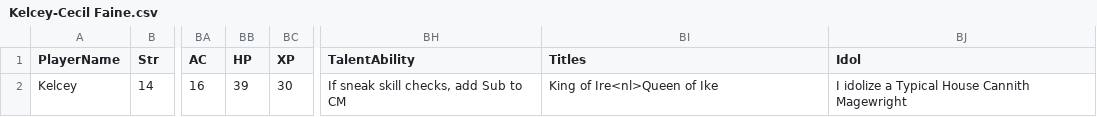
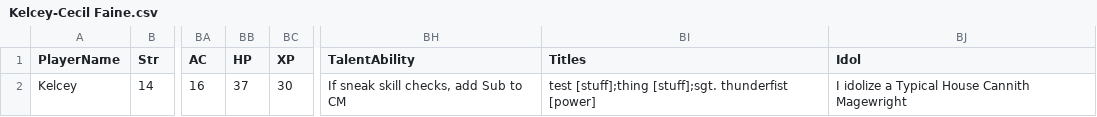
Before and after one commit to pixelrebirth/ProjectTabletop, a CSV file: Data/Saves/Kelcey-Cecil Faine.csv, drawn as a sheet; only a part is shown, gaps mark what is left out; the diff names each change by its address in the sheet, - before the commit and + after, or states it on an @@ line.

Commit message:
Fixed the yaml formatting of Titles

```diff
--- a/Data/Saves/Kelcey-Cecil Faine.csv
+++ b/Data/Saves/Kelcey-Cecil Faine.csv
-BB2 (HP): 39
+BB2 (HP): 37
-BI2 (Titles): King of Ire<nl>Queen of Ike
+BI2 (Titles): test [stuff];thing [stuff];sgt. thunderfist [power]
```
Also changed, not shown: 8 other files.
